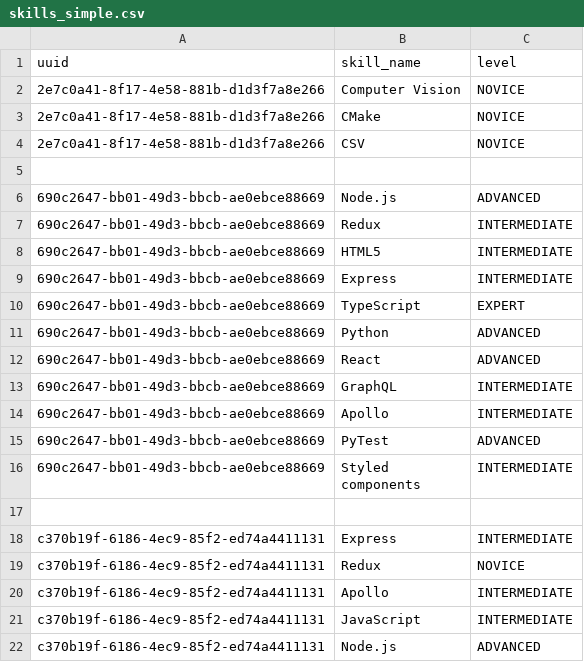
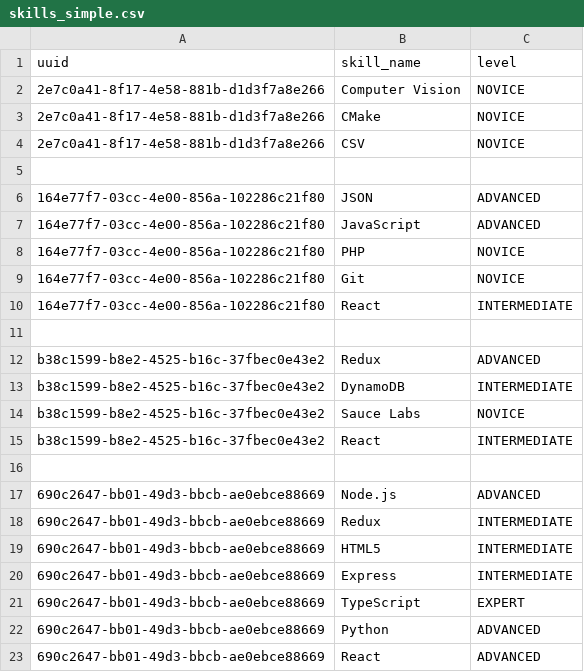
Before and after one commit to Topi99/ai_projects, a CSV file: projects/recommender/skills_simple.csv, drawn as a sheet; only a part is shown; the shorter side is filled out with more unchanged rows.

Commit message:
feat: add data handler class

```diff
--- a/projects/recommender/skills_simple.csv
+++ b/projects/recommender/skills_simple.csv
@@ -5,2 +5,13 @@
 
+"164e77f7-03cc-4e00-856a-102286c21f80","JSON","ADVANCED"
+"164e77f7-03cc-4e00-856a-102286c21f80","JavaScript","ADVANCED"
+"164e77f7-03cc-4e00-856a-102286c21f80","PHP","NOVICE"
+"164e77f7-03cc-4e00-856a-102286c21f80","Git","NOVICE"
+"164e77f7-03cc-4e00-856a-102286c21f80","React","INTERMEDIATE"
+
+"b38c1599-b8e2-4525-b16c-37fbec0e43e2","Redux","ADVANCED"
+"b38c1599-b8e2-4525-b16c-37fbec0e43e2","DynamoDB","INTERMEDIATE"
+"b38c1599-b8e2-4525-b16c-37fbec0e43e2","Sauce Labs","NOVICE"
+"b38c1599-b8e2-4525-b16c-37fbec0e43e2","React","INTERMEDIATE"
+
 "690c2647-bb01-49d3-bbcb-ae0ebce88669","Node.js","ADVANCED"
```
Also changed, not shown: projects/recommender/skills_ordered.csv, 3 other files.
